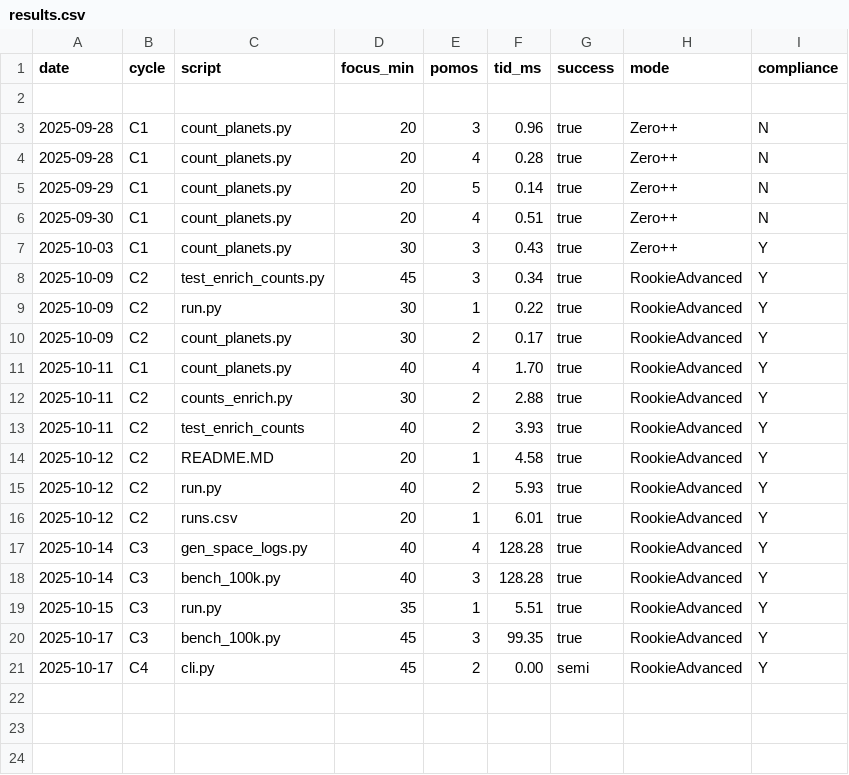
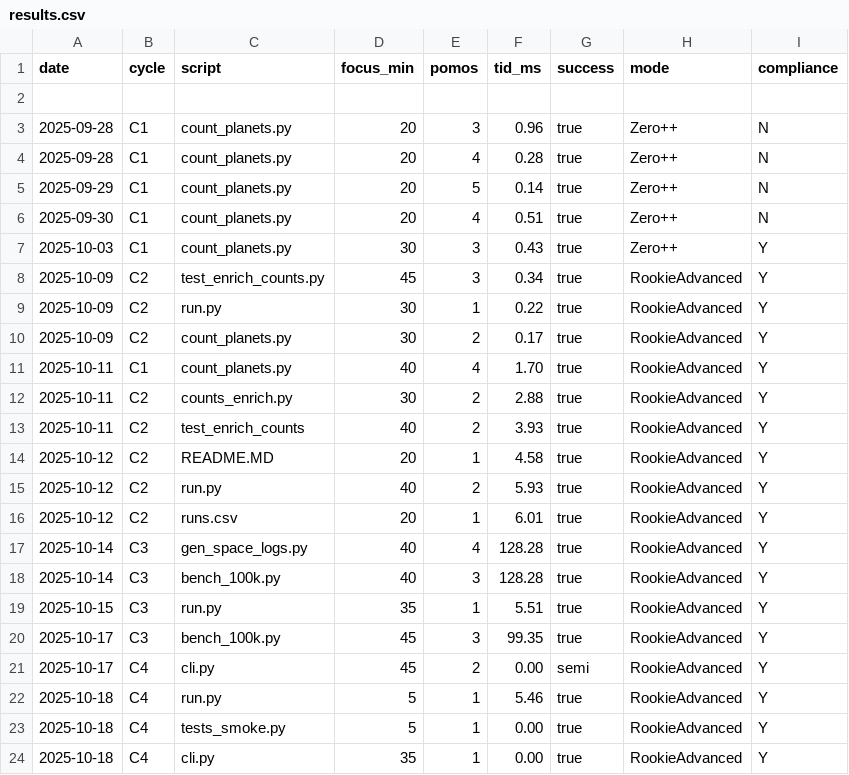
Before and after one commit to JohnnyHyytiainen/space_bridge, a CSV file: results.csv, drawn as a sheet; the diff names each change by its address in the sheet, - before the commit and + after, or states it on an @@ line.

```diff
--- a/results.csv
+++ b/results.csv
+row 22: 2025-10-18 | C4 | run.py | 5 | 1 | 5.46 | true | RookieAdvanced | Y
+row 23: 2025-10-18 | C4 | tests_smoke.py | 5 | 1 | 0.00 | true | RookieAdvanced | Y
+row 24: 2025-10-18 | C4 | cli.py | 35 | 1 | 0.00 | true | RookieAdvanced | Y
```
Also changed, not shown: runs.csv, 3 other files.
